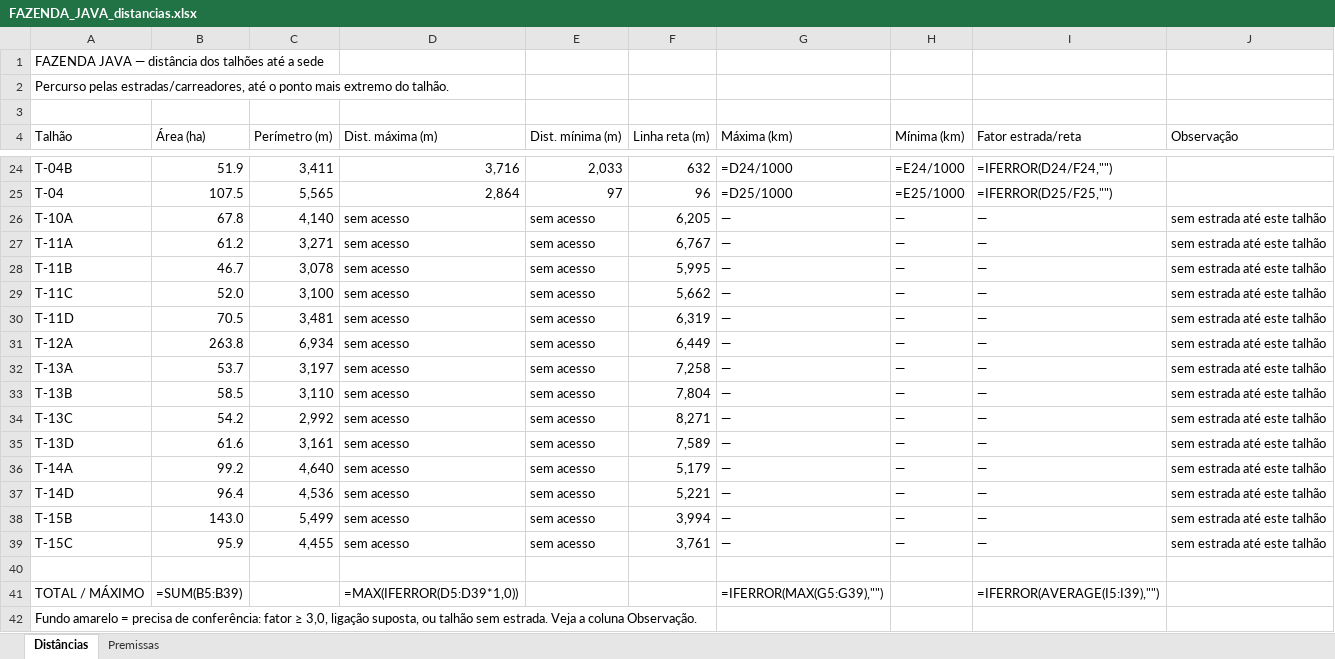
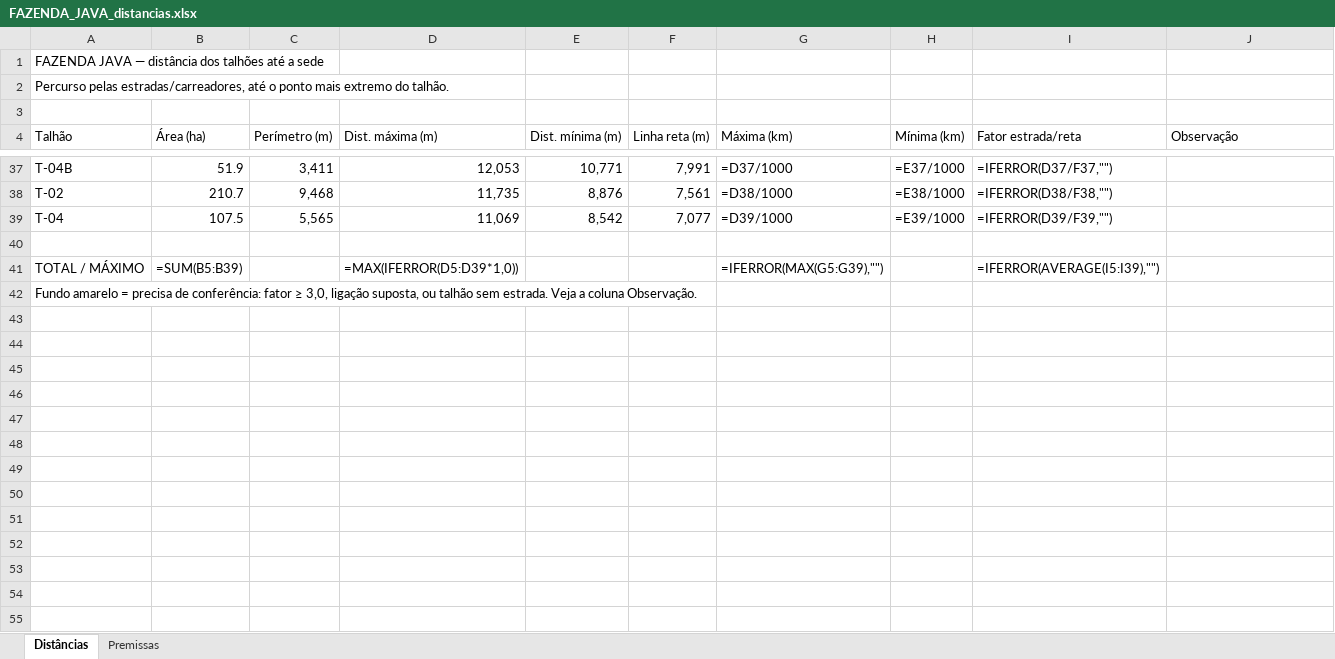
Before and after one commit to max-vilela/talhao, an Excel workbook: FAZENDA_JAVA_distancias.xlsx, sheet Distâncias, drawn as a sheet; only a part is shown, gaps mark what is left out; values as stored, in another font and other column widths than the file's, no cell formats; formulas without a stored value are shown as written; removed rows and columns are numbered as before the commit, all else as after; the diff covers the shown part only; the diff names each change by its address in the sheet, - before the commit and + after, or states it on an @@ line.

```diff
--- a/FAZENDA_JAVA_distancias.xlsx (sheet Distâncias)
+++ b/FAZENDA_JAVA_distancias.xlsx (sheet Distâncias)
-D37 (Dist. máxima (m)): 3,716
+D37 (Dist. máxima (m)): 12,053
-E37 (Dist. mínima (m)): 2,033
+E37 (Dist. mínima (m)): 10,771
-F37 (Linha reta (m)): 632
+F37 (Linha reta (m)): 7,991
-G37 (Máxima (km)): =D24/1000
+G37 (Máxima (km)): =D37/1000
-H37 (Mínima (km)): =E24/1000
+H37 (Mínima (km)): =E37/1000
-I37 (Fator estrada/reta): =IFERROR(D24/F24,"")
+I37 (Fator estrada/reta): =IFERROR(D37/F37,"")
+row 38: T-02 | 210.7 | 9,468 | 11,735 | 8,876 | 7,561 | =D38/1000 | =E38/1000 | =IFERROR(D38/F38,"")
-D39 (Dist. máxima (m)): 2,864
+D39 (Dist. máxima (m)): 11,069
-E39 (Dist. mínima (m)): 97
+E39 (Dist. mínima (m)): 8,542
-F39 (Linha reta (m)): 96
+F39 (Linha reta (m)): 7,077
-G39 (Máxima (km)): =D25/1000
+G39 (Máxima (km)): =D39/1000
-H39 (Mínima (km)): =E25/1000
+H39 (Mínima (km)): =E39/1000
-I39 (Fator estrada/reta): =IFERROR(D25/F25,"")
+I39 (Fator estrada/reta): =IFERROR(D39/F39,"")
-row 26: T-10A | 67.8 | 4,140 | sem acesso | sem acesso | 6,205 | — | — | — | sem estrada até este talhão
-row 27: T-11A | 61.2 | 3,271 | sem acesso | sem acesso | 6,767 | — | — | — | sem estrada até este talhão
-row 28: T-11B | 46.7 | 3,078 | sem acesso | sem acesso | 5,995 | — | — | — | sem estrada até este talhão
-row 29: T-11C | 52.0 | 3,100 | sem acesso | sem acesso | 5,662 | — | — | — | sem estrada até este talhão
-row 30: T-11D | 70.5 | 3,481 | sem acesso | sem acesso | 6,319 | — | — | — | sem estrada até este talhão
-row 31: T-12A | 263.8 | 6,934 | sem acesso | sem acesso | 6,449 | — | — | — | sem estrada até este talhão
-row 32: T-13A | 53.7 | 3,197 | sem acesso | sem acesso | 7,258 | — | — | — | sem estrada até este talhão
-row 33: T-13B | 58.5 | 3,110 | sem acesso | sem acesso | 7,804 | — | — | — | sem estrada até este talhão
-row 34: T-13C | 54.2 | 2,992 | sem acesso | sem acesso | 8,271 | — | — | — | sem estrada até este talhão
-row 35: T-13D | 61.6 | 3,161 | sem acesso | sem acesso | 7,589 | — | — | — | sem estrada até este talhão
-row 36: T-14A | 99.2 | 4,640 | sem acesso | sem acesso | 5,179 | — | — | — | sem estrada até este talhão
-row 37: T-14D | 96.4 | 4,536 | sem acesso | sem acesso | 5,221 | — | — | — | sem estrada até este talhão
-row 38: T-15B | 143.0 | 5,499 | sem acesso | sem acesso | 3,994 | — | — | — | sem estrada até este talhão
-row 39: T-15C | 95.9 | 4,455 | sem acesso | sem acesso | 3,761 | — | — | — | sem estrada até este talhão
```
Also changed, not shown: 18 added rows, 5 removed rows and 84 edited cells elsewhere in this sheet, sheet Premissas, cell formats, FAZENDA_GALHEIRO_distancias.xlsx, FAZENDA_MATO_GROSSO_distancias.xlsx, 23 other files.
